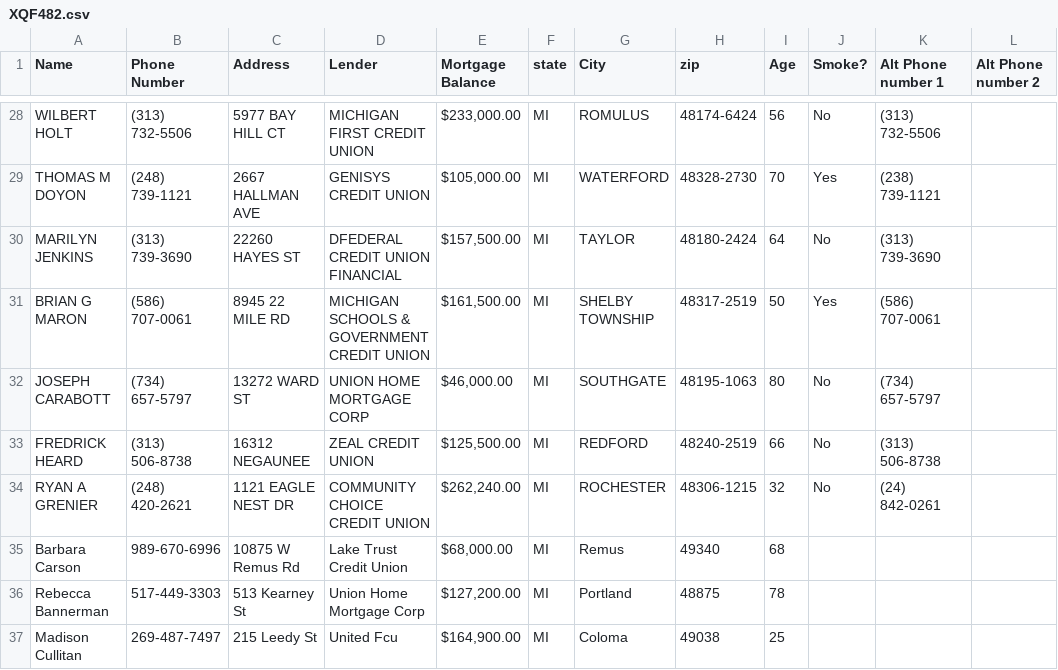
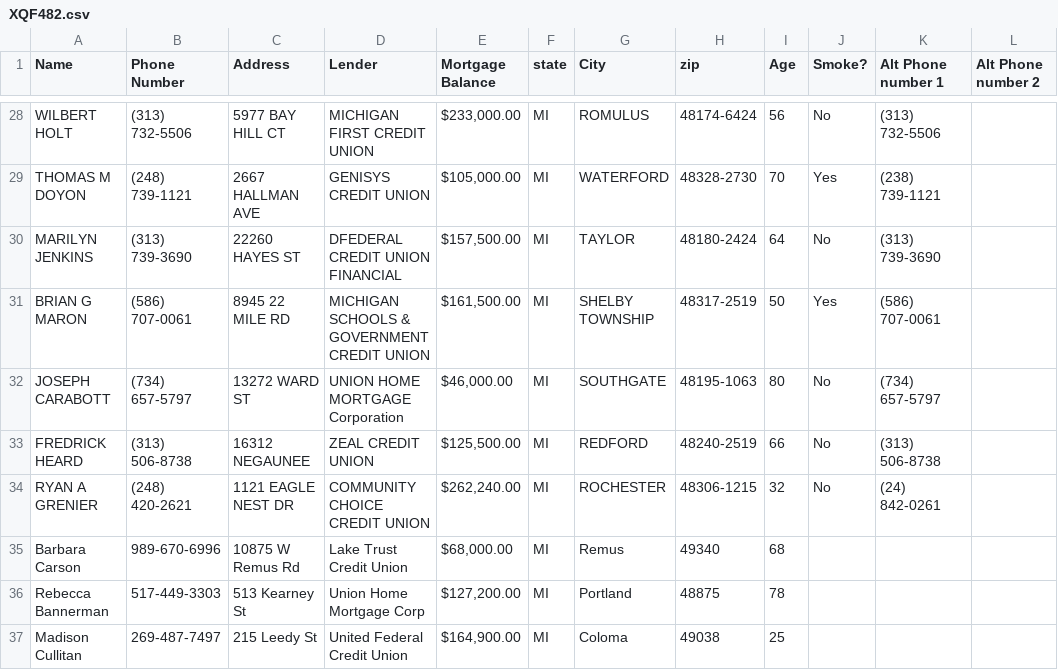
Before and after one commit to thomaslancherospinnacle-rgb/website, a CSV file: caller/XQF482.csv, drawn as a sheet; only a part is shown, gaps mark what is left out; the diff covers the shown part only; the diff names each change by its address in the sheet, - before the commit and + after, or states it on an @@ line.

```diff
--- a/caller/XQF482.csv
+++ b/caller/XQF482.csv
-D32 (Lender): UNION HOME MORTGAGE CORP
+D32 (Lender): UNION HOME MORTGAGE Corporation
-D37 (Lender): United Fcu
+D37 (Lender): United Federal Credit Union
```
Also changed, not shown: 31 edited cells elsewhere in this file.
